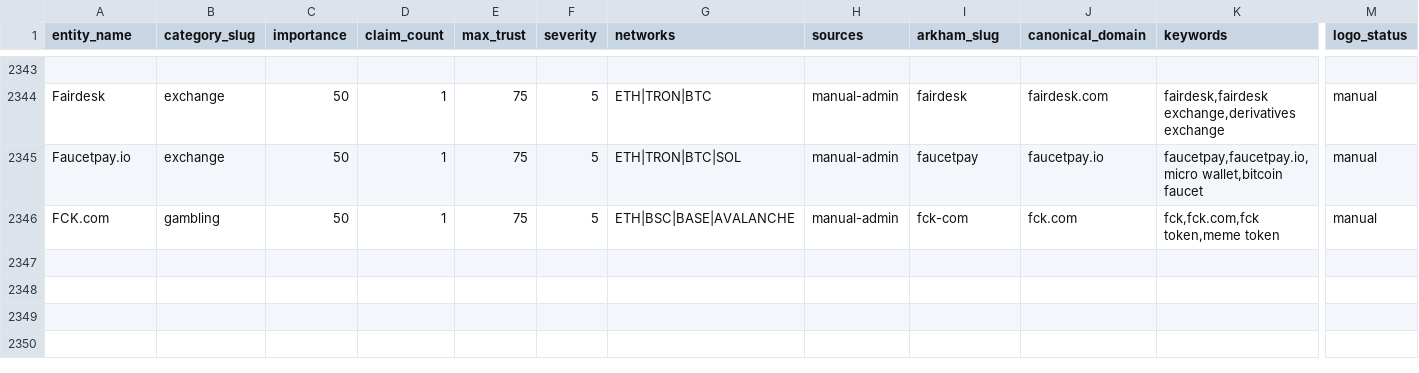
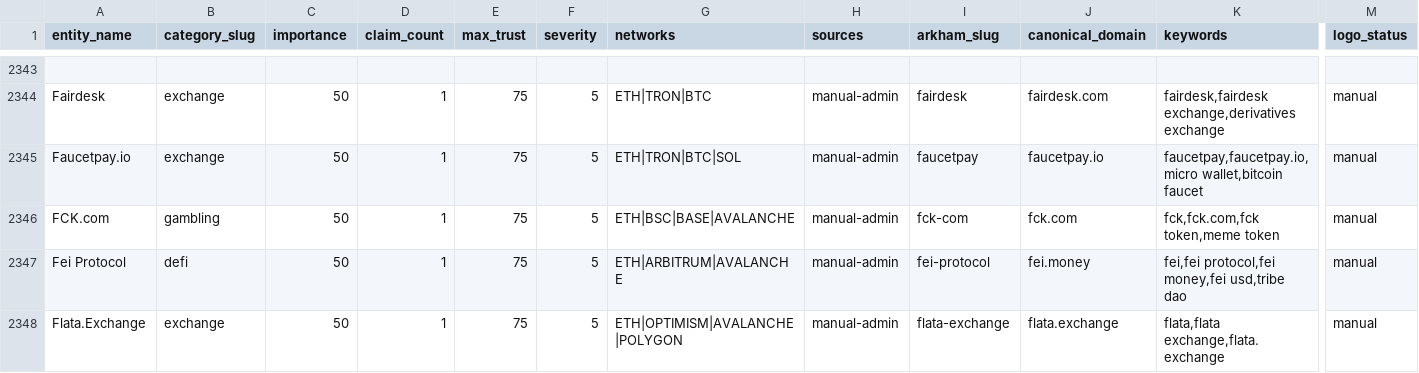
Before and after one commit to maslovsa/kyt-entity-registry, a CSV file: entities.csv, drawn as a sheet; only a part is shown, gaps mark what is left out; rows hold the shown columns only; the diff names each change by its address in the sheet, - before the commit and + after, or states it on an @@ line.

Commit message:
feat(defi/exchange): add Fei Protocol + Flata Exchange logos

```diff
--- a/entities.csv
+++ b/entities.csv
+row 2347: Fei Protocol | defi | 50 | 1 | 75 | 5 | ETH|ARBITRUM|AVALANCHE | manual-admin | fei-protocol | fei.money | fei,fei protocol,fei money,fei usd,tribe dao | manual
+row 2348: Flata.Exchange | exchange | 50 | 1 | 75 | 5 | ETH|OPTIMISM|AVALANCHE|POLYGON | manual-admin | flata-exchange | flata.exchange | flata,flata exchange,flata.exchange | manual
```
Also changed, not shown: 3 other files.
